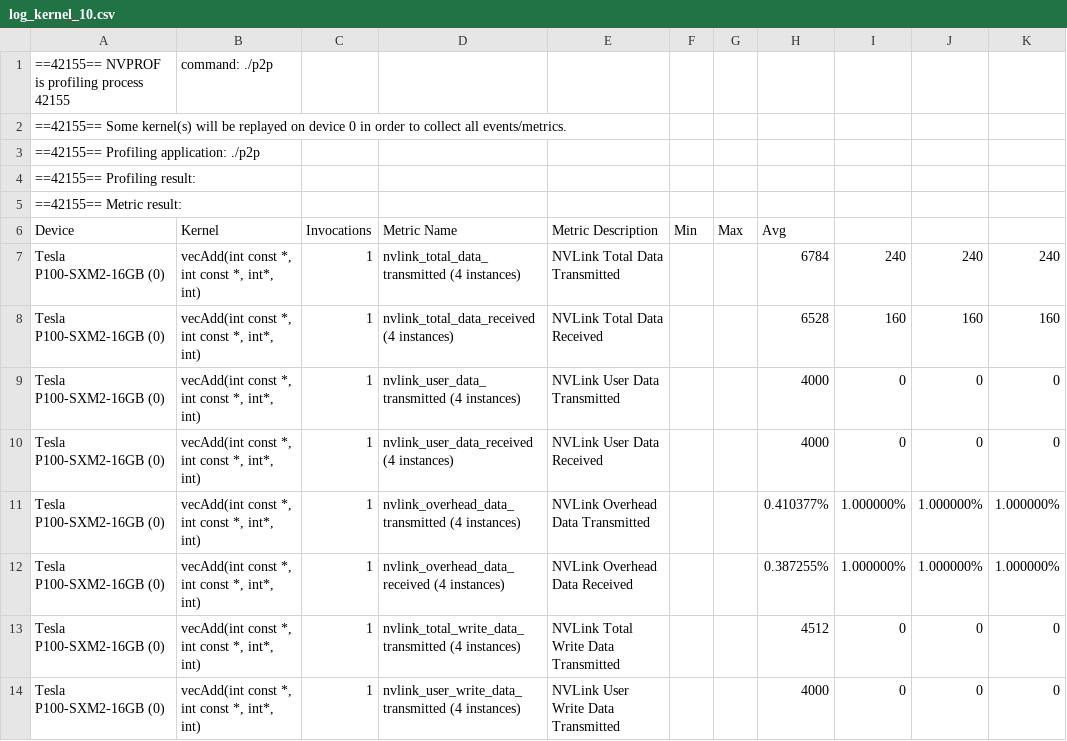
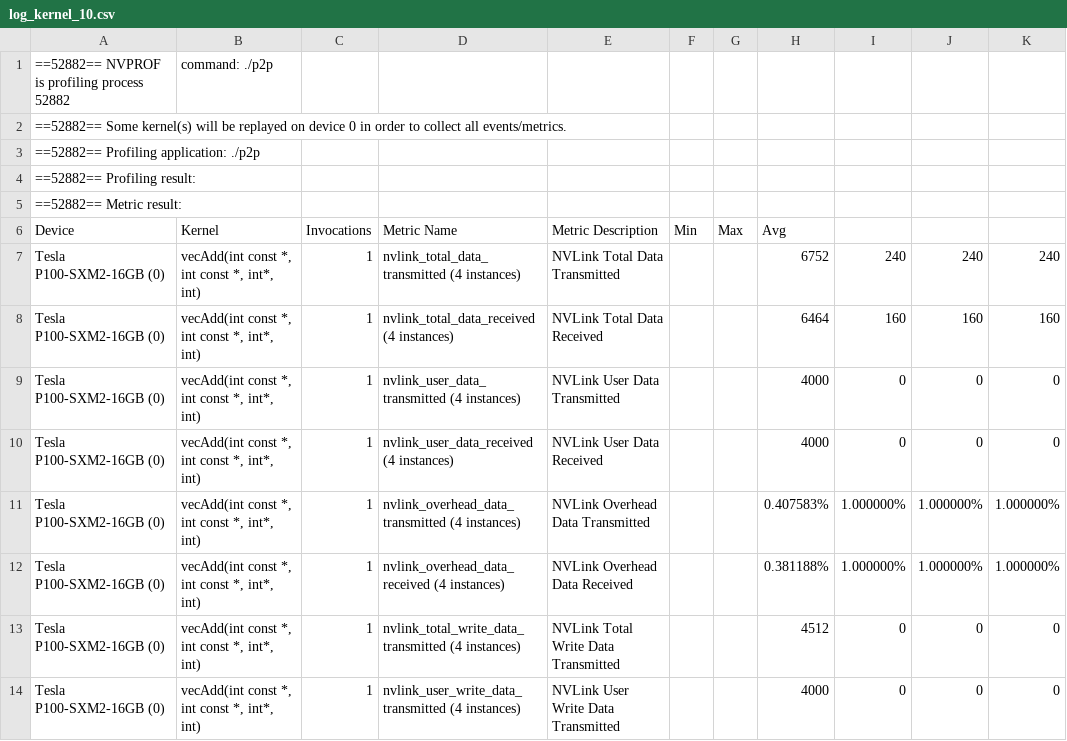
Before and after one commit to RavanN700/multiGPU, a CSV file: examples/data/log_kernel_10.csv, drawn as a sheet; only a part is shown.

```diff
--- a/examples/data/log_kernel_10.csv
+++ b/examples/data/log_kernel_10.csv
@@ -1,13 +1,13 @@
-==42155== NVPROF is profiling process 42155, command: ./p2p
-==42155== Some kernel(s) will be replayed on device 0 in order to collect all events/metrics.
-==42155== Profiling application: ./p2p
-==42155== Profiling result:
-==42155== Metric result:
+==52882== NVPROF is profiling process 52882, command: ./p2p
+==52882== Some kernel(s) will be replayed on device 0 in order to collect all events/metrics.
+==52882== Profiling application: ./p2p
+==52882== Profiling result:
+==52882== Metric result:
 "Device","Kernel","Invocations","Metric Name","Metric Description","Min","Max","Avg"
-"Tesla P100-SXM2-16GB (0)","vecAdd(int const *, int const *, int*, int)",1,"nvlink_total_data_transmitted (4 instances)","NVLink Total Data Transmitted",,,6784,240,240,240
-"Tesla P100-SXM2-16GB (0)","vecAdd(int const *, int const *, int*, int)",1,"nvlink_total_data_received (4 instances)","NVLink Total Data Received",,,6528,160,160,160
+"Tesla P100-SXM2-16GB (0)","vecAdd(int const *, int const *, int*, int)",1,"nvlink_total_data_transmitted (4 instances)","NVLink Total Data Transmitted",,,6752,240,240,240
+"Tesla P100-SXM2-16GB (0)","vecAdd(int const *, int const *, int*, int)",1,"nvlink_total_data_received (4 instances)","NVLink Total Data Received",,,6464,160,160,160
 "Tesla P100-SXM2-16GB (0)","vecAdd(int const *, int const *, int*, int)",1,"nvlink_user_data_transmitted (4 instances)","NVLink User Data Transmitted",,,4000,0,0,0
 "Tesla P100-SXM2-16GB (0)","vecAdd(int const *, int const *, int*, int)",1,"nvlink_user_data_received (4 instances)","NVLink User Data Received",,,4000,0,0,0
-"Tesla P100-SXM2-16GB (0)","vecAdd(int const *, int const *, int*, int)",1,"nvlink_overhead_data_transmitted (4 instances)","NVLink Overhead Data Transmitted",,,0.410377%,1.000000%,1.000000%,1.000000%
-"Tesla P100-SXM2-16GB (0)","vecAdd(int const *, int const *, int*, int)",1,"nvlink_overhead_data_received (4 instances)","NVLink Overhead Data Received",,,0.387255%,1.000000%,1.000000%,1.000000%
+"Tesla P100-SXM2-16GB (0)","vecAdd(int const *, int const *, int*, int)",1,"nvlink_overhead_data_transmitted (4 instances)","NVLink Overhead Data Transmitted",,,0.407583%,1.000000%,1.000000%,1.000000%
+"Tesla P100-SXM2-16GB (0)","vecAdd(int const *, int const *, int*, int)",1,"nvlink_overhead_data_received (4 instances)","NVLink Overhead Data Received",,,0.381188%,1.000000%,1.000000%,1.000000%
 "Tesla P100-SXM2-16GB (0)","vecAdd(int const *, int const *, int*, int)",1,"nvlink_total_write_data_transmitted (4 instances)","NVLink Total Write Data Transmitted",,,4512,0,0,0
```
Also changed, not shown: examples/data/log_continuous_0_1.csv, examples/data/log_continuous_1_1.csv, 11 other files.
